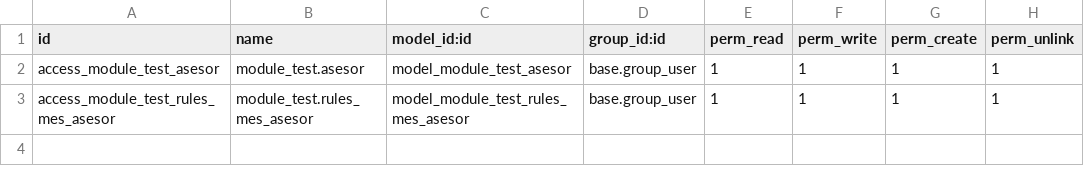
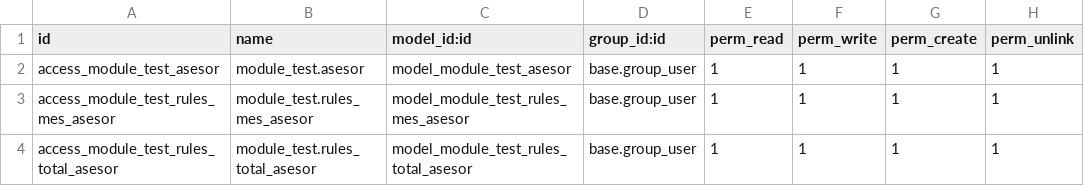
Before and after one commit to erxsto/amats_proyecto_odoo, a CSV file: security/ir.model.access.csv, drawn as a sheet.

Commit message:
Annual form works, asesors form is the next goal to achieve

```diff
--- a/security/ir.model.access.csv
+++ b/security/ir.model.access.csv
@@ -3 +3,2 @@ access_module_test_asesor,module_test.asesor,model_module_test_asesor,base.group
 access_module_test_rules_mes_asesor,module_test.rules_mes_asesor,model_module_test_rules_mes_asesor,base.group_user,1,1,1,1
+access_module_test_rules_total_asesor,module_test.rules_total_asesor,model_module_test_rules_total_asesor,base.group_user,1,1,1,1
```
Also changed, not shown: 2 other files.
